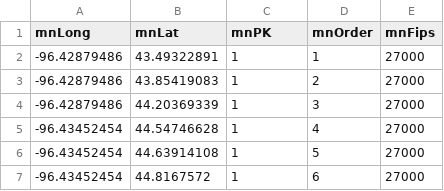
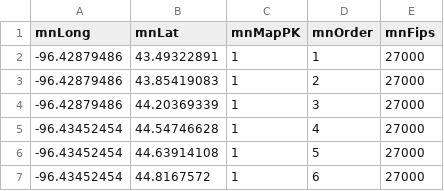
Before and after one commit to lphmn/data_publicState, a CSV file: MN SCHSAC & CHB Regions/LatLong_Mn.csv, drawn as a sheet; only a part is shown.

Commit message:
Update LatLong_Mn.csv

```diff
--- a/MN SCHSAC & CHB Regions/LatLong_Mn.csv
+++ b/MN SCHSAC & CHB Regions/LatLong_Mn.csv
@@ -1,2 +1,2 @@
-mnLong,mnLat,mnPK,mnOrder,mnFips
+mnLong,mnLat,mnMapPK,mnOrder,mnFips
 -96.42879486,43.49322891,1,1,27000
```
